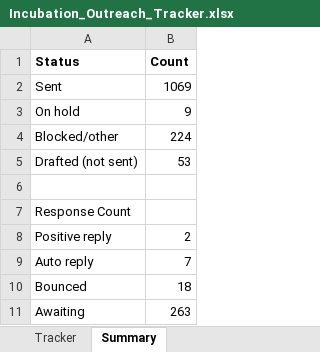
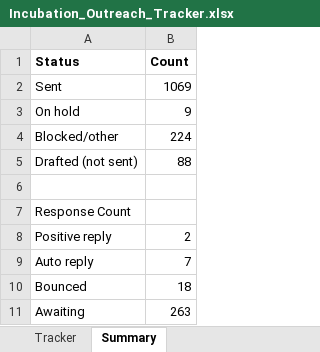
Before and after one commit to Madhi1615/mentor-outreach, an Excel workbook: data/Incubation_Outreach_Tracker.xlsx, sheet Summary, drawn as a sheet; values as stored, in another font and other column widths than the file's, no borders; the diff names each change by its address in the sheet, - before the commit and + after, or states it on an @@ line.

```diff
--- a/data/Incubation_Outreach_Tracker.xlsx (sheet Summary)
+++ b/data/Incubation_Outreach_Tracker.xlsx (sheet Summary)
-B5 (Count): 53
+B5 (Count): 88
```
Also changed, not shown: sheet Tracker.
